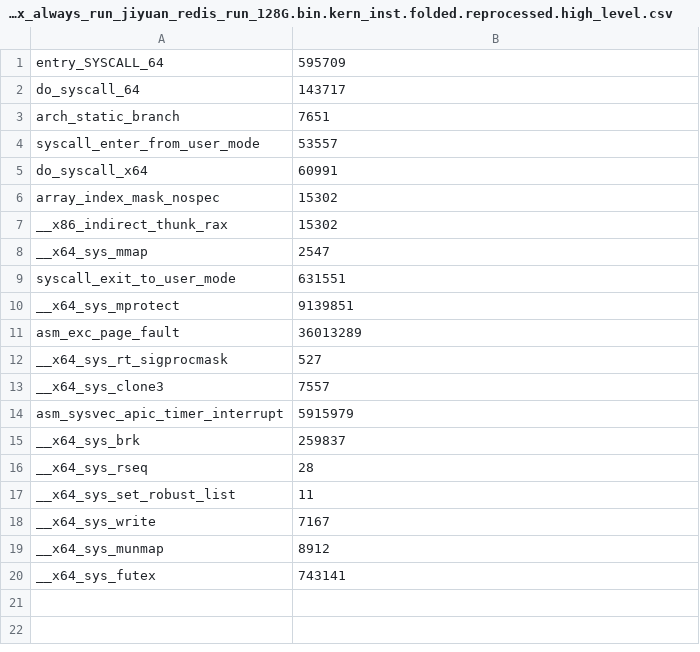
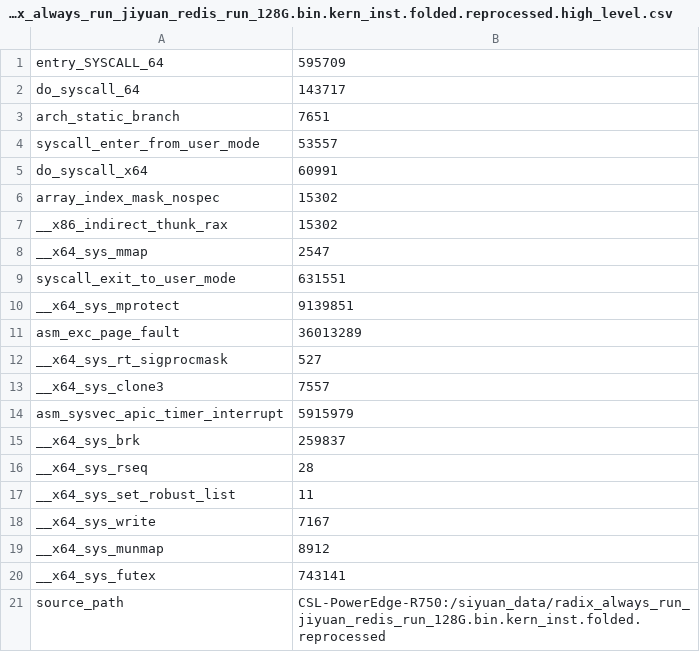
Before and after one commit to xlab-uiuc/VM-Bench, a CSV file: kernel_inst/radix_always_run_jiyuan_redis_run_128G.bin.kern_inst.folded.reprocessed.high_level.csv, drawn as a sheet.

```diff
--- a/kernel_inst/radix_always_run_jiyuan_redis_run_128G.bin.kern_inst.folded.reprocessed.high_level.csv
+++ b/kernel_inst/radix_always_run_jiyuan_redis_run_128G.bin.kern_inst.folded.reprocessed.high_level.csv
@@ -20 +20,2 @@ __x64_sys_munmap,8912
 __x64_sys_futex,743141
+source_path,CSL-PowerEdge-R750:/siyuan_data/radix_always_run_jiyuan_redis_run_128G.bin.kern_inst.folded.reprocessed
```
Also changed, not shown: kernel_inst/ecpt_always_run_jiyuan_redis_run_128G.bin.kern_inst.folded.reprocessed.high_level.csv, kernel_inst/ecpt_always_run_postgres64G_sequential_load_running.bin.kern_inst.folded.reprocessed.high_level.csv, 2 other files.
